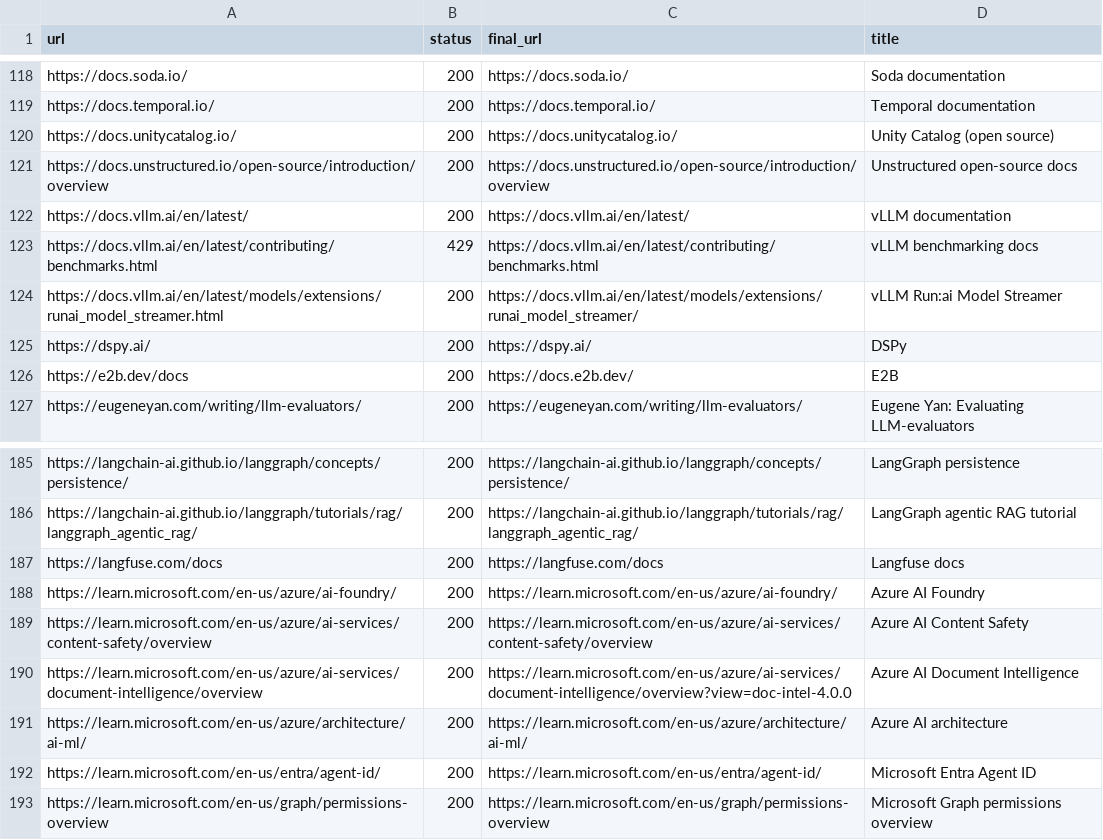
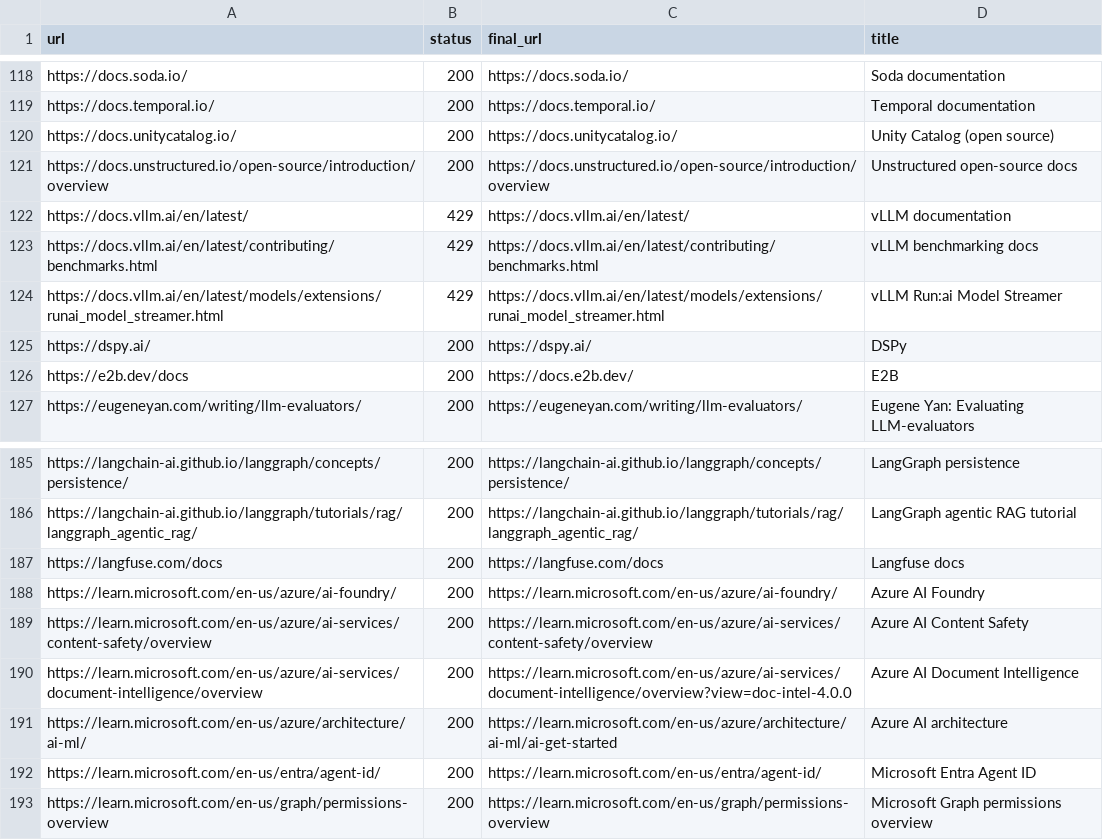
Before and after one commit to DwirefS/ai-learning-atlas, a CSV file: docs/resources_linkcheck.csv, drawn as a sheet; only a part is shown, gaps mark what is left out.

Commit message:
v9 (4/7): stats, link report, css, shared data

```diff
--- a/docs/resources_linkcheck.csv
+++ b/docs/resources_linkcheck.csv
@@ -121,5 +121,5 @@ https://docs.unitycatalog.io/,200,https://docs.unitycatalog.io/,Unity Catalog (o
 https://docs.unstructured.io/open-source/introduction/overview,200,https://docs.unstructured.io/open-source/introduction/overview,Unstructured open-source docs
-https://docs.vllm.ai/en/latest/,200,https://docs.vllm.ai/en/latest/,vLLM documentation
+https://docs.vllm.ai/en/latest/,429,https://docs.vllm.ai/en/latest/,vLLM documentation
 https://docs.vllm.ai/en/latest/contributing/benchmarks.html,429,https://docs.vllm.ai/en/latest/contributing/benchmarks.html,vLLM benchmarking docs
-https://docs.vllm.ai/en/latest/models/extensions/runai_model_streamer.html,200,https://docs.vllm.ai/en/latest/models/extensions/runai_model_streamer/,vLLM Run:ai Model Streamer
+https://docs.vllm.ai/en/latest/models/extensions/runai_model_streamer.html,429,https://docs.vllm.ai/en/latest/models/extensions/runai_model_streamer.html,vLLM Run:ai Model Streamer
 https://dspy.ai/,200,https://dspy.ai/,DSPy
@@ -190,3 +190,3 @@ https://learn.microsoft.com/en-us/azure/ai-services/content-safety/overview,200,
 https://learn.microsoft.com/en-us/azure/ai-services/document-intelligence/overview,200,https://learn.microsoft.com/en-us/azure/ai-services/document-intelligence/overview?view=doc-intel-4.0.0,Azure AI Document Intelligence
-https://learn.microsoft.com/en-us/azure/architecture/ai-ml/,200,https://learn.microsoft.com/en-us/azure/architecture/ai-ml/,Azure AI architecture
+https://learn.microsoft.com/en-us/azure/architecture/ai-ml/,200,https://learn.microsoft.com/en-us/azure/architecture/ai-ml/ai-get-started,Azure AI architecture
 https://learn.microsoft.com/en-us/entra/agent-id/,200,https://learn.microsoft.com/en-us/entra/agent-id/,Microsoft Entra Agent ID
```
Also changed, not shown: 3 other files.
